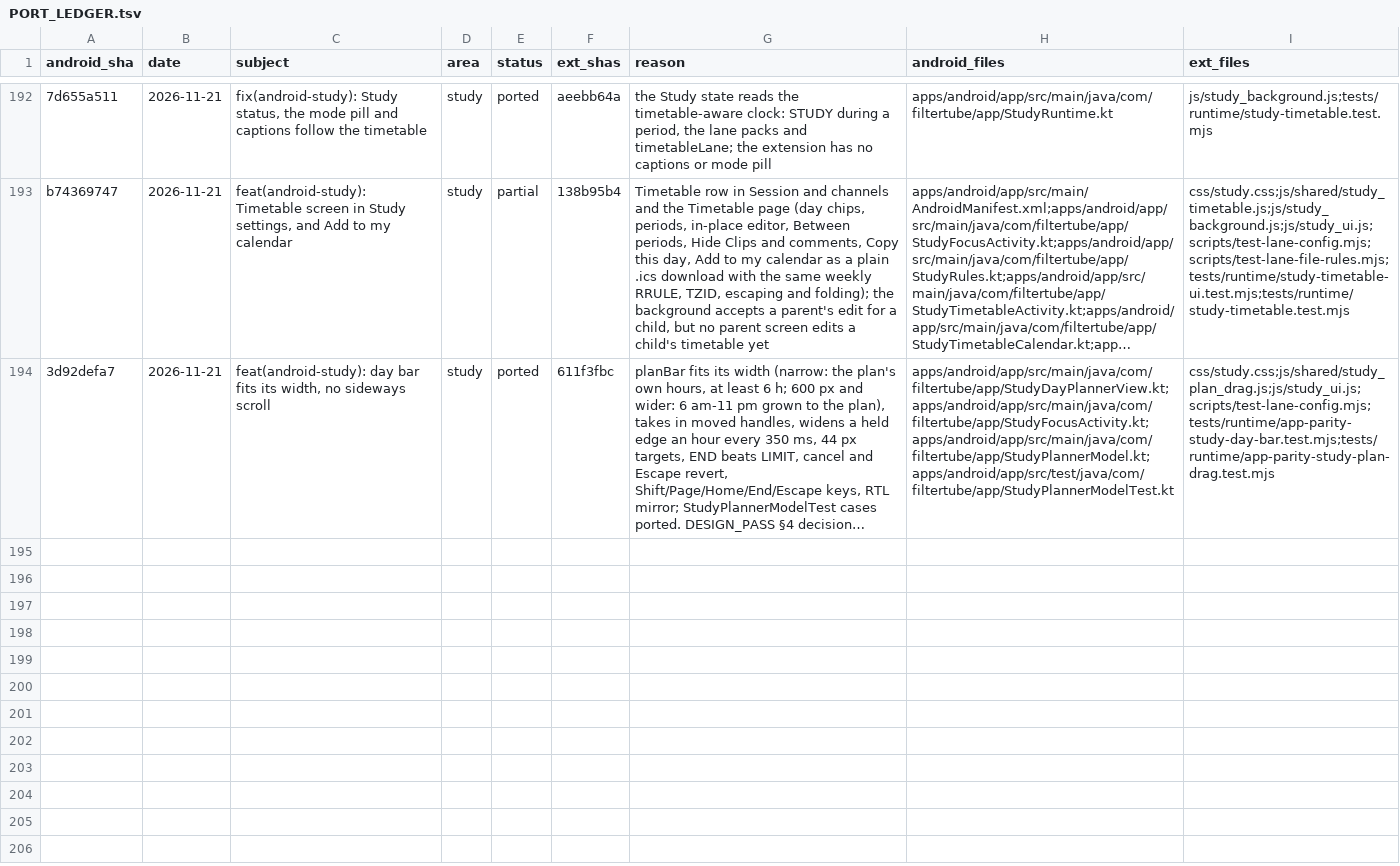
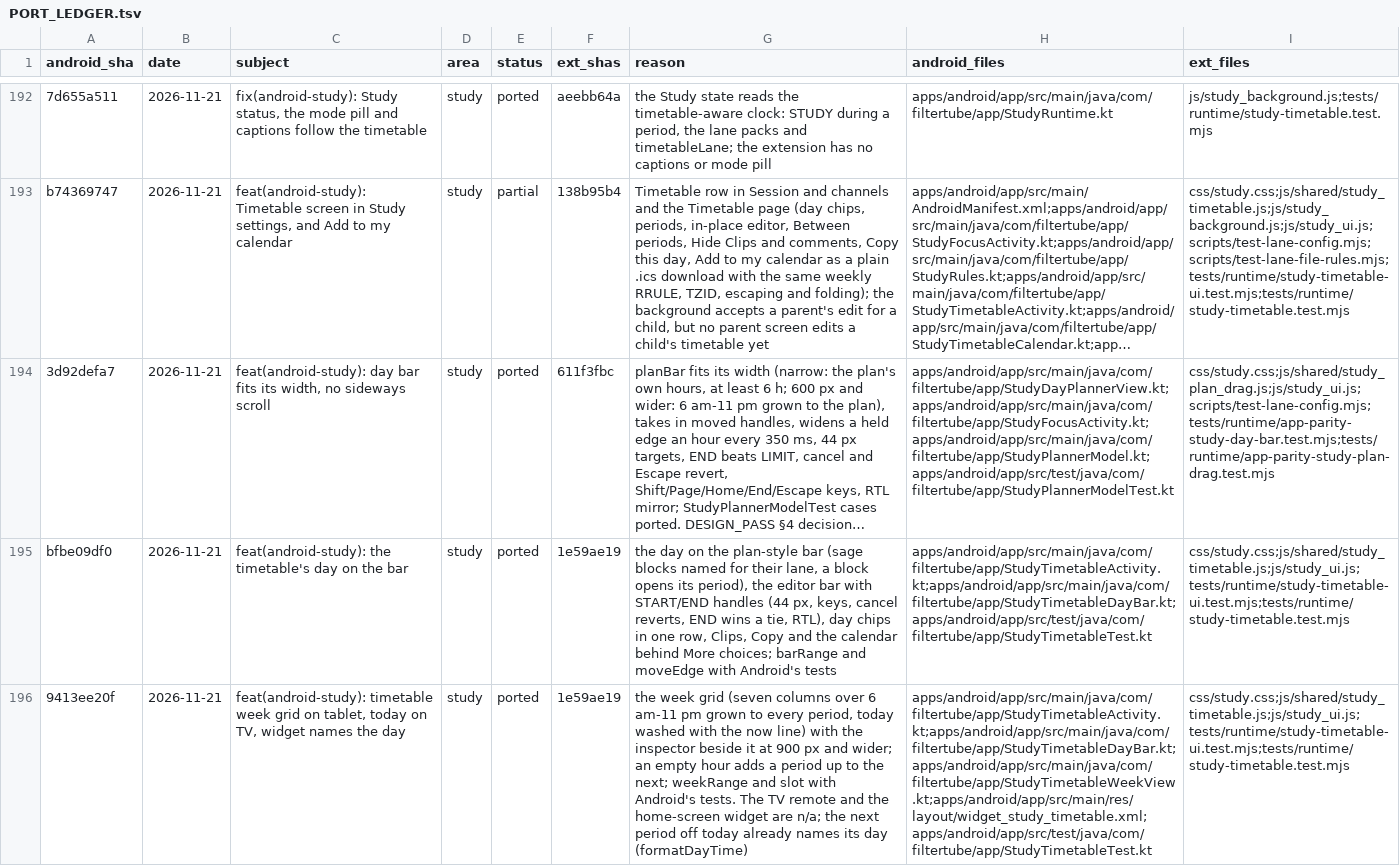
Before and after one commit to varshneydevansh/FilterTube, a TSV file: docs/parity/PORT_LEDGER.tsv, drawn as a sheet; only a part is shown, gaps mark what is left out; long unchanged cells end in …; the diff covers the shown part only; the diff names each change by its address in the sheet, - before the commit and + after, or states it on an @@ line.

```diff
--- a/docs/parity/PORT_LEDGER.tsv
+++ b/docs/parity/PORT_LEDGER.tsv
+row 195: bfbe09df0 | 2026-11-21 | feat(android-study): the timetable's day on the bar | study | ported | 1e59ae19 | the day on the plan-style bar (sage blocks named for their lane, a block opens its period), the editor bar with START/END handles (44 px, keys, cancel reverts, END wins a tie, RTL), day chips in one row, Clips, Copy and the calendar behind More choices; barRange and moveEdge with Android's tests | apps/android/app/src/main/java/com/filtertube/app/StudyTimetableActivity.kt;apps/android/app/src/main/java/com/filtertube/app/StudyTimetableDayBar.kt;apps/android/app/src/test/java/com/filtertube/app/StudyTimetableTest.kt | css/study.css;js/shared/study_timetable.js;js/study_ui.js;tests/runtime/study-timetable-ui.test.mjs;tests/runtime/study-timetable.test.mjs
+row 196: 9413ee20f | 2026-11-21 | feat(android-study): timetable week grid on tablet, today on TV, widget names the day | study | ported | 1e59ae19 | the week grid (seven columns over 6 am-11 pm grown to every period, today washed with the now line) with the inspector beside it at 900 px and wider; an empty hour adds a period up to the next; weekRange and slot with Android's tests. The TV remote and the home-screen widget are n/a; the next period off today already names its day (formatDayTime) | apps/android/app/src/main/java/com/filtertube/app/StudyTimetableActivity.kt;apps/android/app/src/main/java/com/filtertube/app/StudyTimetableDayBar.kt;apps/android/app/src/main/java/com/filtertube/app/StudyTimetableWeekView.kt;apps/android/app/src/main/res/layout/widget_study_timetable.xml;apps/android/app/src/test/java/com/filtertube/app/StudyTimetableTest.kt | css/study.css;js/shared/study_timetable.js;js/study_ui.js;tests/runtime/study-timetable-ui.test.mjs;tests/runtime/study-timetable.test.mjs
```
Also changed, not shown: 1 added row elsewhere in this file, 1 other file.
